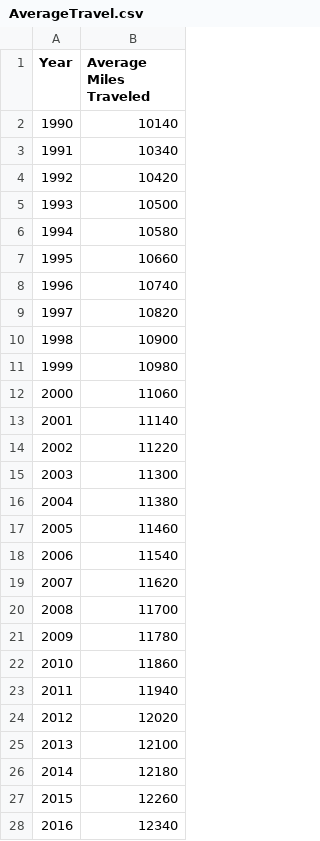
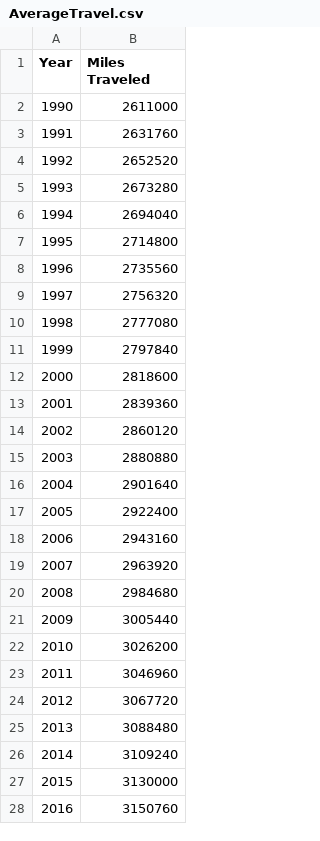
Before and after one commit to adc1021/NBAInjuryPredictor, a CSV file: AverageTravel.csv, drawn as a sheet; only a part is shown; the diff covers the shown part only.

```diff
--- a/AverageTravel.csv
+++ b/AverageTravel.csv
@@ -1,28 +1,28 @@
-Year,Average Miles Traveled
-1990,10140
-1991,10340
-1992,10420
-1993,10500
-1994,10580
-1995,10660
-1996,10740
-1997,10820
-1998,10900
-1999,10980
-2000,11060
-2001,11140
-2002,11220
-2003,11300
-2004,11380
-2005,11460
-2006,11540
-2007,11620
-2008,11700
-2009,11780
-2010,11860
-2011,11940
-2012,12020
-2013,12100
-2014,12180
-2015,12260
-2016,12340
+Year,Miles Traveled
+1990,2611000
+1991,2631760
+1992,2652520
+1993,2673280
+1994,2694040
+1995,2714800
+1996,2735560
+1997,2756320
+1998,2777080
+1999,2797840
+2000,2818600
+2001,2839360
+2002,2860120
+2003,2880880
+2004,2901640
+2005,2922400
+2006,2943160
+2007,2963920
+2008,2984680
+2009,3005440
+2010,3026200
+2011,3046960
+2012,3067720
+2013,3088480
+2014,3109240
+2015,3130000
+2016,3150760
```
Also changed, not shown: 7 edited cells elsewhere in this file, 1 other file.
